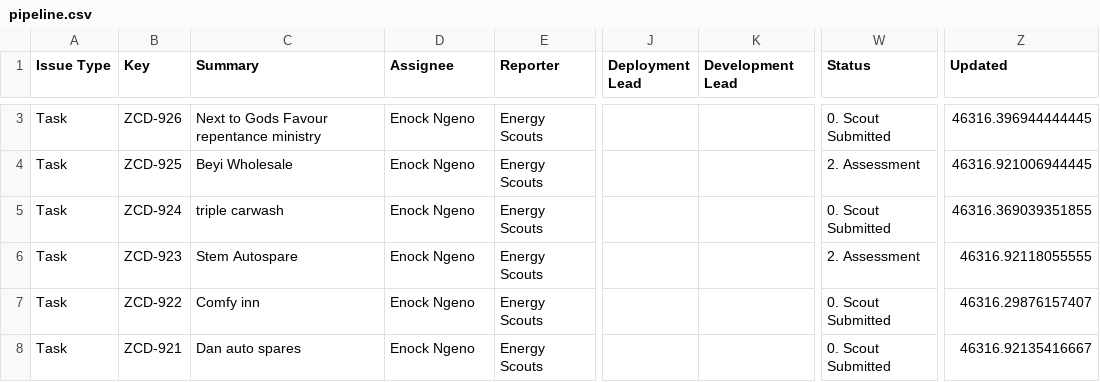
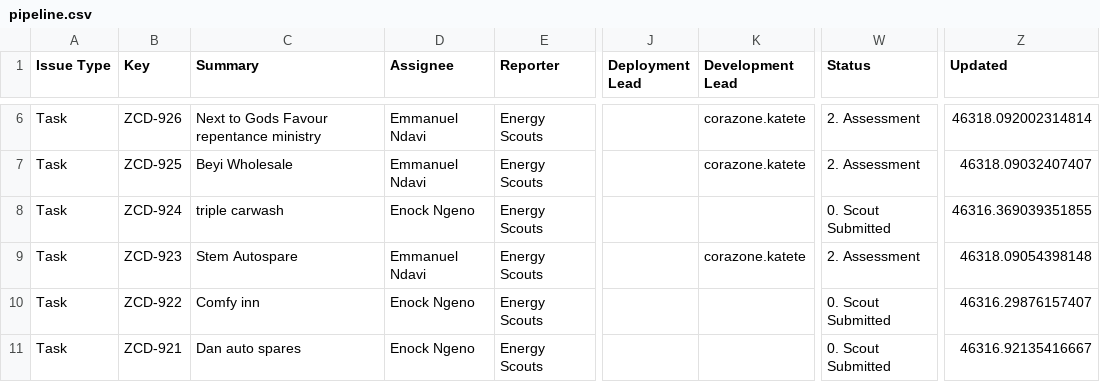
Before and after one commit to keithkinuthiakamauzeno/Network-Overview-Dashboard, a CSV file: data/pipeline.csv, drawn as a sheet; only a part is shown, gaps mark what is left out; addresses are those after the commit; the diff covers the shown part only; the diff names each change by its address in the sheet, - before the commit and + after, or states it on an @@ line.

```diff
--- a/data/pipeline.csv
+++ b/data/pipeline.csv
-D6:D7 (Assignee): Enock Ngeno
+D6:D7 (Assignee): Emmanuel Ndavi
-K6:K7 (Development Lead): (empty)
+K6:K7 (Development Lead): corazone.katete
-W6 (Status): 0. Scout Submitted
+W6 (Status): 2. Assessment
-Z6 (Updated): 46316.396944444445
+Z6 (Updated): 46318.092002314814
-Z7 (Updated): 46316.921006944445
+Z7 (Updated): 46318.09032407407
-D9 (Assignee): Enock Ngeno
+D9 (Assignee): Emmanuel Ndavi
-K9 (Development Lead): (empty)
+K9 (Development Lead): corazone.katete
-Z9 (Updated): 46316.92118055555
+Z9 (Updated): 46318.09054398148
```
Also changed, not shown: 3 added rows and 33 edited cells elsewhere in this file.
